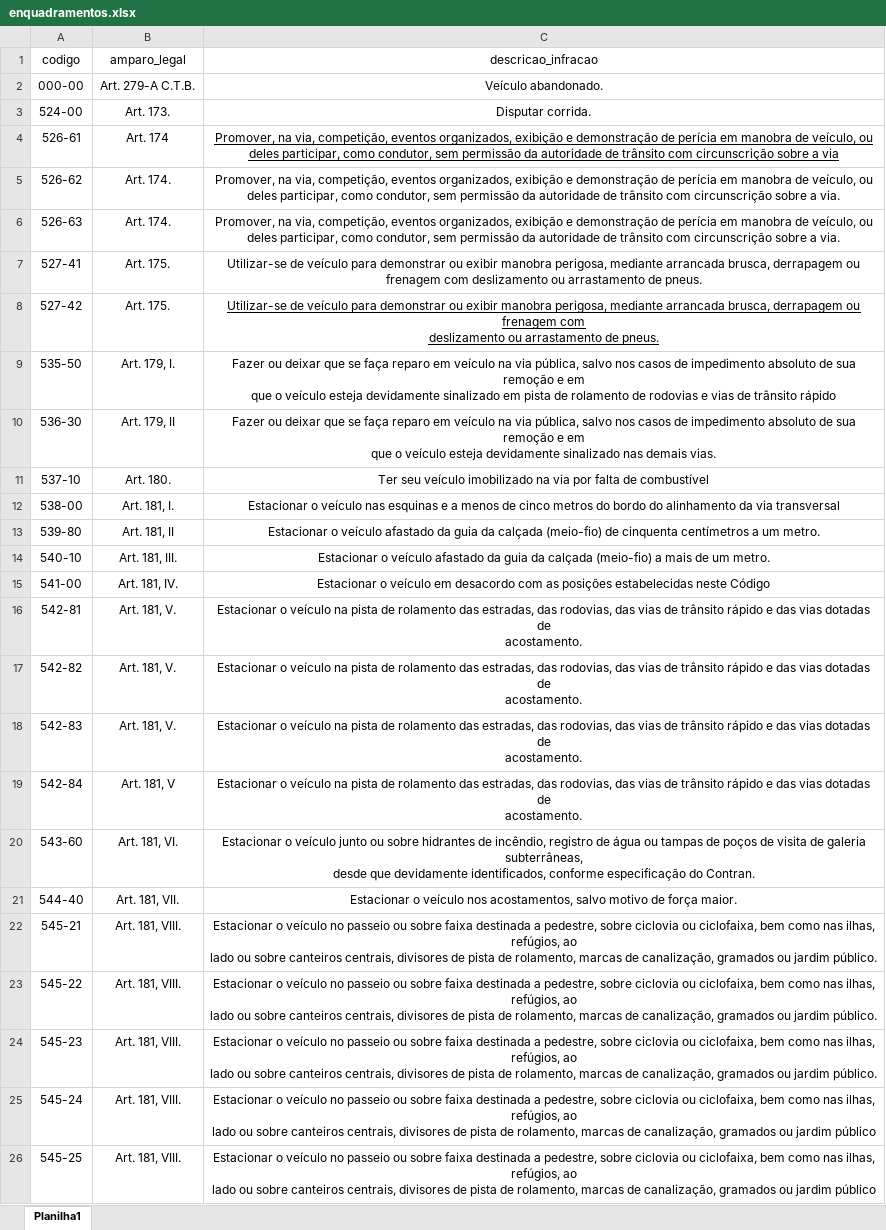
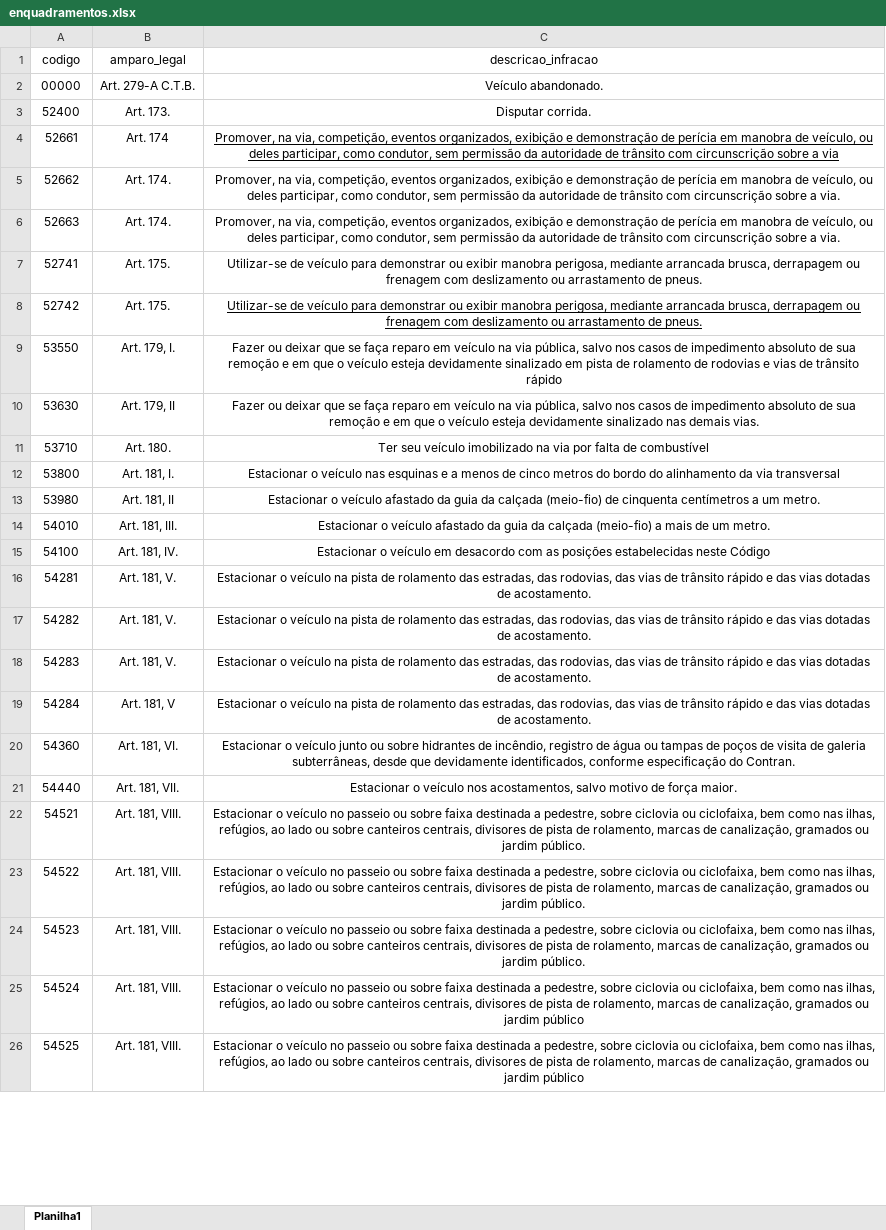
Before and after one commit to gabrielsl-08/notifygen, an Excel workbook: enquadramentos.xlsx, sheet Planilha1, drawn as a sheet; only a part is shown; values as stored, in another font and other column widths than the file's, no borders; ↵ is a line break in a cell; the diff covers the shown part only; the diff names each change by its address in the sheet, - before the commit and + after, or states it on an @@ line.

```diff
--- a/enquadramentos.xlsx (sheet Planilha1)
+++ b/enquadramentos.xlsx (sheet Planilha1)
-A2 (codigo): 000-00
+A2 (codigo): 00000
-A3 (codigo): 524-00
+A3 (codigo): 52400
-A4 (codigo): 526-61
+A4 (codigo): 52661
-A5 (codigo): 526-62
+A5 (codigo): 52662
-A6 (codigo): 526-63
+A6 (codigo): 52663
-A7 (codigo): 527-41
+A7 (codigo): 52741
-A8 (codigo): 527-42
+A8 (codigo): 52742
-C8 (descricao_infracao): …de pneus.
+C8 (descricao_infracao): …de pneus.
-A9 (codigo): 535-50
+A9 (codigo): 53550
-C9 (descricao_infracao): …trânsito rápido
+C9 (descricao_infracao): …trânsito rápido
-A10 (codigo): 536-30
+A10 (codigo): 53630
-C10 (descricao_infracao): …demais vias.
+C10 (descricao_infracao): …demais vias.
-A11 (codigo): 537-10
+A11 (codigo): 53710
-A12 (codigo): 538-00
+A12 (codigo): 53800
-A13 (codigo): 539-80
+A13 (codigo): 53980
-A14 (codigo): 540-10
+A14 (codigo): 54010
-A15 (codigo): 541-00
+A15 (codigo): 54100
-A16 (codigo): 542-81
+A16 (codigo): 54281
-C16:C19 (descricao_infracao): …de ↵ acostamento.
+C16:C19 (descricao_infracao): …de acostamento.
-A17 (codigo): 542-82
+A17 (codigo): 54282
-A18 (codigo): 542-83
+A18 (codigo): 54283
-A19 (codigo): 542-84
+A19 (codigo): 54284
-A20 (codigo): 543-60
+A20 (codigo): 54360
-C20 (descricao_infracao): …do Contran.
+C20 (descricao_infracao): …do Contran.
-A21 (codigo): 544-40
+A21 (codigo): 54440
-A22 (codigo): 545-21
+A22 (codigo): 54521
-C22:C24 (descricao_infracao): …jardim público.
+C22:C24 (descricao_infracao): …jardim público.
-A23 (codigo): 545-22
+A23 (codigo): 54522
-A24 (codigo): 545-23
+A24 (codigo): 54523
-A25 (codigo): 545-24
+A25 (codigo): 54524
-C25:C26 (descricao_infracao): …jardim público
+C25:C26 (descricao_infracao): …jardim público
-A26 (codigo): 545-25
+A26 (codigo): 54525
```
Also changed, not shown: 83 edited cells elsewhere in this sheet, 12 other files.
